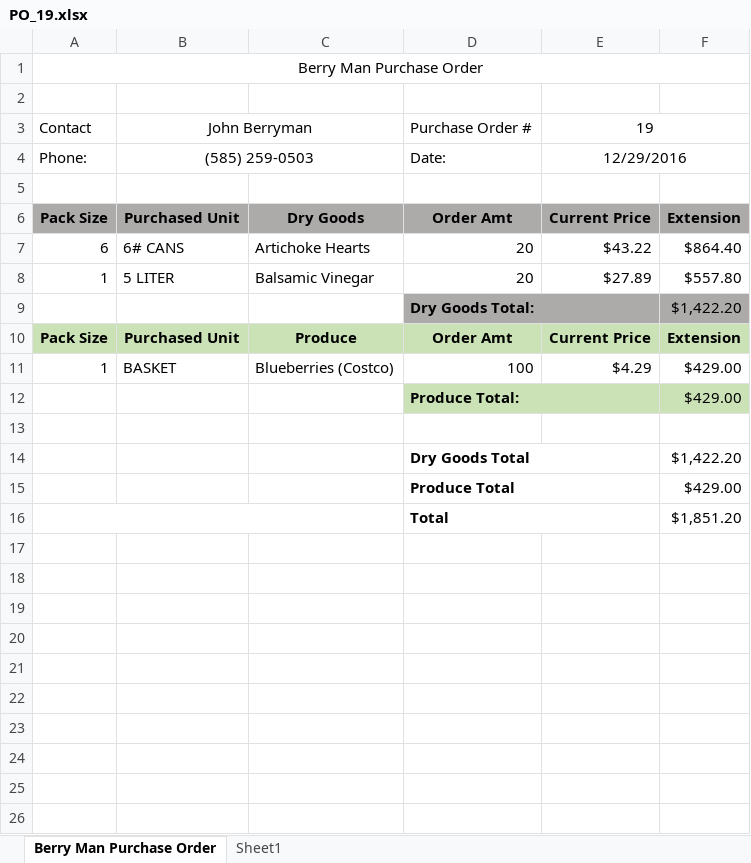
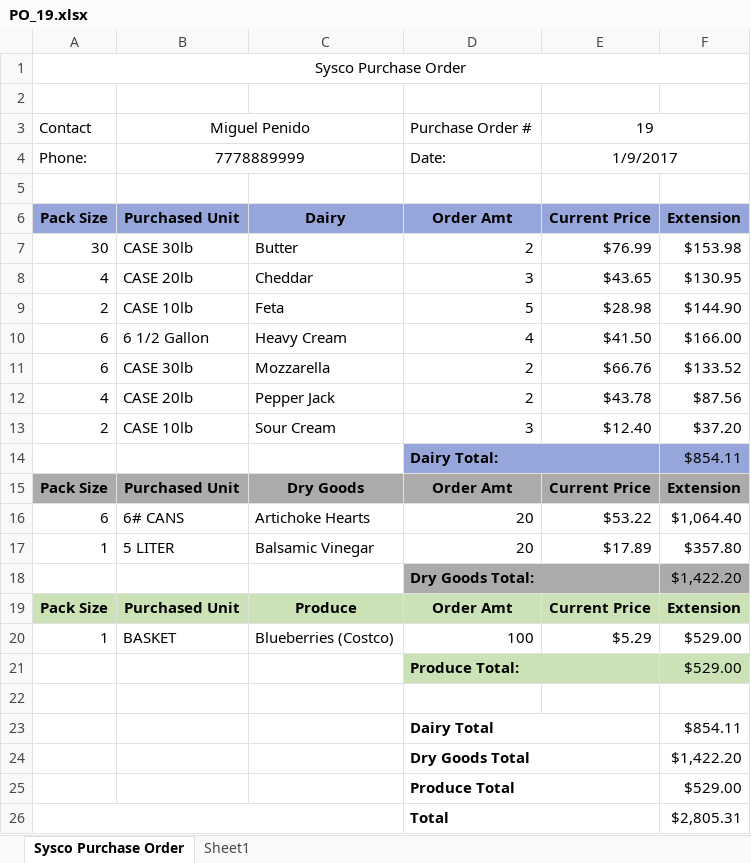
Before and after one commit to adhurjaty/BuddhaBowls, an Excel workbook: Data/Purchase Orders/PO_19.xlsx, sheet Sysco Purchase Order, drawn as a sheet; values as stored, in another font and other column widths than the file's, no borders; addresses are those after the commit; the diff names each change by its address in the sheet, - before the commit and + after, or states it on an @@ line.

Commit message:
Made changes to organize better the inventory items in the new order tab when the vendor is selected

```diff
--- a/Data/Purchase Orders/PO_19.xlsx (sheet Sysco Purchase Order)
+++ b/Data/Purchase Orders/PO_19.xlsx (sheet Sysco Purchase Order)
-sheet tab: Berry Man Purchase Order
+sheet tab: Sysco Purchase Order
-A1: Berry Man Purchase Order
+A1: Sysco Purchase Order
-B3: John Berryman
+B3: Miguel Penido
-B4: (585) 259-0503
+B4: 7778889999
-E4: 12/29/2016
+E4: 1/9/2017
+row 6: Pack Size | Purchased Unit | Dairy | Order Amt | Current Price | Extension
+row 7: 30 | CASE 30lb | Butter | 2 | $76.99 | $153.98
+row 8: 4 | CASE 20lb | Cheddar | 3 | $43.65 | $130.95
+row 9: 2 | CASE 10lb | Feta | 5 | $28.98 | $144.90
+row 10: 6 | 6 1/2 Gallon | Heavy Cream | 4 | $41.50 | $166.00
+row 11: 6 | CASE 30lb | Mozzarella | 2 | $66.76 | $133.52
+row 12: 4 | CASE 20lb | Pepper Jack | 2 | $43.78 | $87.56
+row 13: 2 | CASE 10lb | Sour Cream | 3 | $12.40 | $37.20
+row 14:  |  |  | Dairy Total: |  | $854.11
-E16: $43.22
+E16: $53.22
-F16: $864.40
+F16: $1,064.40
-E17: $27.89
+E17: $17.89
-F17: $557.80
+F17: $357.80
-E20: $4.29
+E20: $5.29
-F20:F21: $429.00
+F20:F21: $529.00
+row 23:  |  |  | Dairy Total |  | $854.11
-F25: $429.00
+F25: $529.00
-F26: $1,851.20
+F26: $2,805.31
```
Also changed, not shown: 8 other files.
